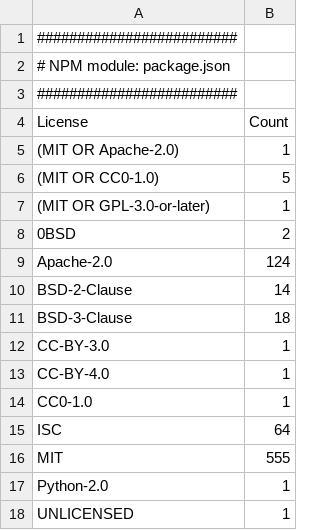
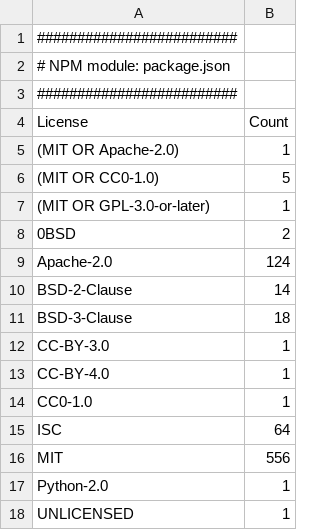
Before and after one commit to cdklabs/cdk-cicd-wrapper, a CSV file: OSS_License_Summary.csv, drawn as a sheet.

```diff
--- a/OSS_License_Summary.csv
+++ b/OSS_License_Summary.csv
@@ -15,3 +15,3 @@
 "ISC","64"
-"MIT","555"
+"MIT","556"
 "Python-2.0","1"
```
Also changed, not shown: 9 other files.
